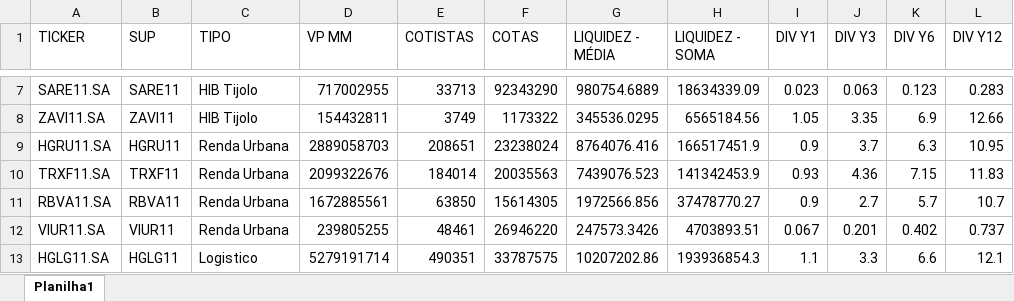
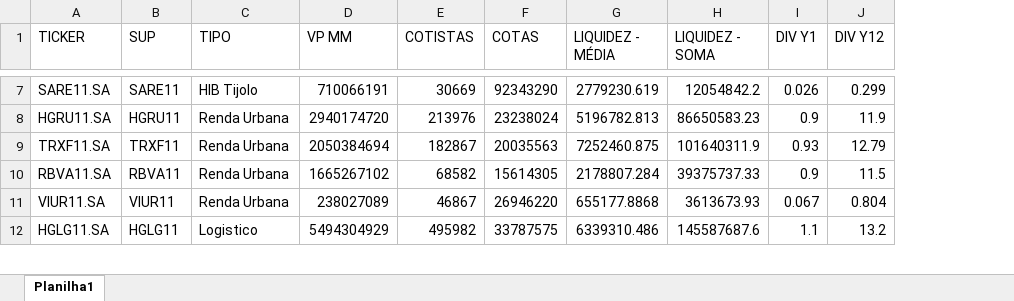
Before and after one commit to LucasFranco-guardian/Relat-rios-Passivo, an Excel workbook: Base_ativos.xlsx, sheet Planilha1, drawn as a sheet; only a part is shown, gaps mark what is left out; values as stored, in another font and other column widths than the file's, no borders; removed rows and columns are numbered as before the commit, all else as after; the diff covers the shown part only; the diff names each change by its address in the sheet, - before the commit and + after, or states it on an @@ line.

```diff
--- a/Base_ativos.xlsx (sheet Planilha1)
+++ b/Base_ativos.xlsx (sheet Planilha1)
-column J (DIV Y3), row 7: 0.063; rows 9-13: 3.7 | 4.36 | 2.7 | 0.201 | 3.3
-column K (DIV Y6), row 7: 0.123; rows 9-13: 6.3 | 7.15 | 5.7 | 0.402 | 6.6
-D7 (VP MM): 717002955
+D7 (VP MM): 710066191
-E7 (COTISTAS): 33713
+E7 (COTISTAS): 30669
-G7 (LIQUIDEZ - MÉDIA): 980754.6889
+G7 (LIQUIDEZ - MÉDIA): 2779230.619
-H7 (LIQUIDEZ - SOMA): 18634339.09
+H7 (LIQUIDEZ - SOMA): 12054842.2
-I7 (DIV Y1): 0.023
+I7 (DIV Y1): 0.026
-J7 (DIV Y12): 0.283
+J7 (DIV Y12): 0.299
-row 8: ZAVI11.SA | ZAVI11 | HIB Tijolo | 154432811 | 3749 | 1173322 | 345536.0295 | 6565184.56 | 1.05 | 3.35 | 6.9 | 12.66
-D8 (VP MM): 2889058703
+D8 (VP MM): 2940174720
-E8 (COTISTAS): 208651
+E8 (COTISTAS): 213976
-G8 (LIQUIDEZ - MÉDIA): 8764076.416
+G8 (LIQUIDEZ - MÉDIA): 5196782.813
-H8 (LIQUIDEZ - SOMA): 166517451.9
+H8 (LIQUIDEZ - SOMA): 86650583.23
-J8 (DIV Y12): 10.95
+J8 (DIV Y12): 11.9
-D9 (VP MM): 2099322676
+D9 (VP MM): 2050384694
-E9 (COTISTAS): 184014
+E9 (COTISTAS): 182867
-G9 (LIQUIDEZ - MÉDIA): 7439076.523
+G9 (LIQUIDEZ - MÉDIA): 7252460.875
-H9 (LIQUIDEZ - SOMA): 141342453.9
+H9 (LIQUIDEZ - SOMA): 101640311.9
-J9 (DIV Y12): 11.83
+J9 (DIV Y12): 12.79
-D10 (VP MM): 1672885561
+D10 (VP MM): 1665267102
-E10 (COTISTAS): 63850
+E10 (COTISTAS): 68582
-G10 (LIQUIDEZ - MÉDIA): 1972566.856
+G10 (LIQUIDEZ - MÉDIA): 2178807.284
-H10 (LIQUIDEZ - SOMA): 37478770.27
+H10 (LIQUIDEZ - SOMA): 39375737.33
-J10 (DIV Y12): 10.7
+J10 (DIV Y12): 11.5
-D11 (VP MM): 239805255
+D11 (VP MM): 238027089
-E11 (COTISTAS): 48461
+E11 (COTISTAS): 46867
-G11 (LIQUIDEZ - MÉDIA): 247573.3426
+G11 (LIQUIDEZ - MÉDIA): 655177.8868
-H11 (LIQUIDEZ - SOMA): 4703893.51
+H11 (LIQUIDEZ - SOMA): 3613673.93
-J11 (DIV Y12): 0.737
+J11 (DIV Y12): 0.804
-D12 (VP MM): 5279191714
+D12 (VP MM): 5494304929
-E12 (COTISTAS): 490351
+E12 (COTISTAS): 495982
-G12 (LIQUIDEZ - MÉDIA): 10207202.86
+G12 (LIQUIDEZ - MÉDIA): 6339310.486
-H12 (LIQUIDEZ - SOMA): 193936854.3
+H12 (LIQUIDEZ - SOMA): 145587687.6
-J12 (DIV Y12): 12.1
+J12 (DIV Y12): 13.2
```
Also changed, not shown: 3 removed rows and 590 edited cells elsewhere in this sheet, formulas that keep their value, 6 other files.
